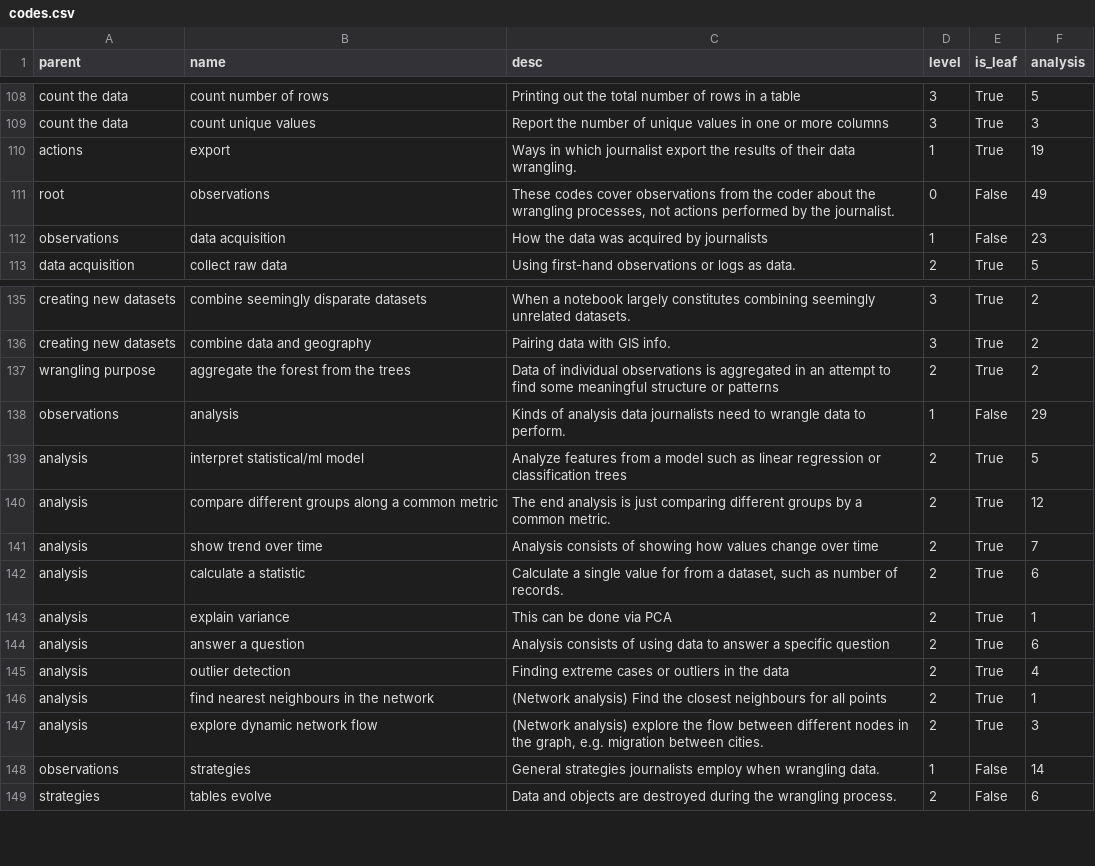
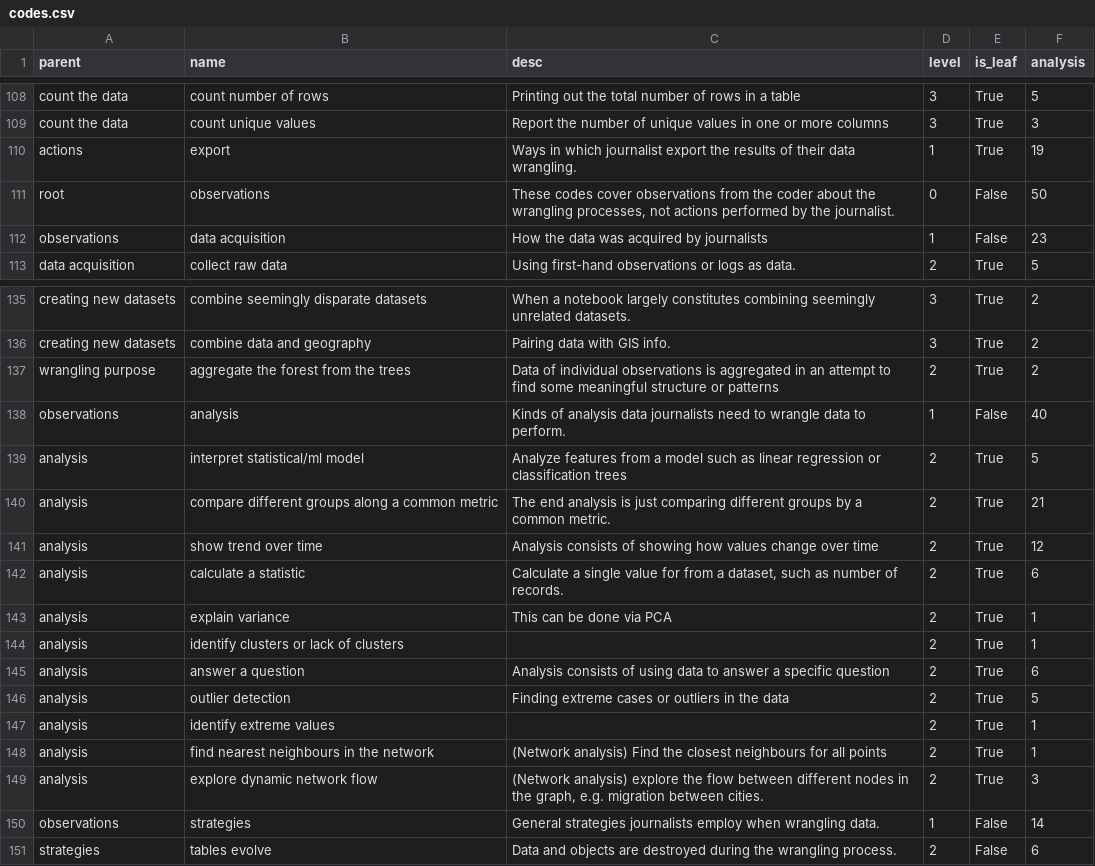
Before and after one commit to steve-kasica/table-scraps, a CSV file: data/codes.csv, drawn as a sheet; only a part is shown, gaps mark what is left out.

Commit message:
Update analysis
Just show codes by group and rough metrics for commonness."

```diff
--- a/data/codes.csv
+++ b/data/codes.csv
@@ -110,3 +110,3 @@ count the data,count unique values,Report the number of unique values in one or
 actions,export,Ways in which journalist export the results of their data wrangling.,1,True,19
-root,observations,"These codes cover observations from the coder about the wrangling processes, not actions performed by the journalist.",0,False,49
+root,observations,"These codes cover observations from the coder about the wrangling processes, not actions performed by the journalist.",0,False,50
 observations,data acquisition,How the data was acquired by journalists,1,False,23
@@ -137,10 +137,12 @@ creating new datasets,combine data and geography,Pairing data with GIS info.,3,T
 wrangling purpose,aggregate the forest from the trees,Data of individual observations is aggregated in an attempt to find some meaningful structure or patterns,2,True,2
-observations,analysis,Kinds of analysis data journalists need to wrangle data to perform.,1,False,29
+observations,analysis,Kinds of analysis data journalists need to wrangle data to perform.,1,False,40
 analysis,interpret statistical/ml model,Analyze features from a model such as linear regression or classification trees,2,True,5
-analysis,compare different groups along a common metric,The end analysis is just comparing different groups by a common metric.,2,True,12
-analysis,show trend over time,Analysis consists of showing how values change over time,2,True,7
+analysis,compare different groups along a common metric,The end analysis is just comparing different groups by a common metric.,2,True,21
+analysis,show trend over time,Analysis consists of showing how values change over time,2,True,12
 analysis,calculate a statistic,"Calculate a single value for from a dataset, such as number of records.",2,True,6
 analysis,explain variance,This can be done via PCA,2,True,1
+analysis,identify clusters or lack of clusters,,2,True,1
 analysis,answer a question,Analysis consists of using data to answer a specific question,2,True,6
-analysis,outlier detection,Finding extreme cases or outliers in the data,2,True,4
+analysis,outlier detection,Finding extreme cases or outliers in the data,2,True,5
+analysis,identify extreme values,,2,True,1
 analysis,find nearest neighbours in the network,(Network analysis) Find the closest neighbours for all points,2,True,1
```
Also changed, not shown: 1 other file.
